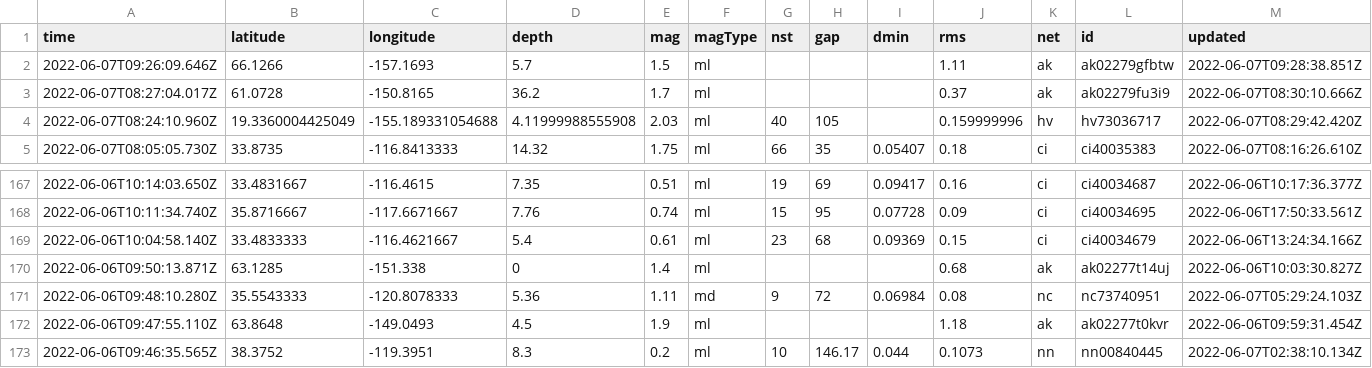
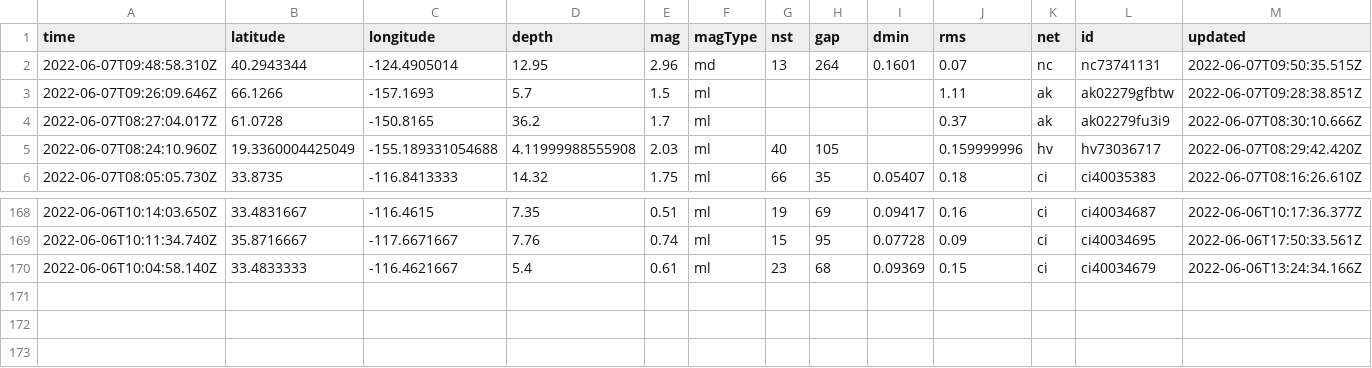
Before and after one commit to melfronczek/my-data-robot, a CSV file: usgs_current.csv, drawn as a sheet; only a part is shown, gaps mark what is left out; removed rows and columns are numbered as before the commit, all else as after; rows hold the shown columns only; the diff names each change by its address in the sheet, - before the commit and + after, or states it on an @@ line.

```diff
--- a/usgs_current.csv
+++ b/usgs_current.csv
+row 2: 2022-06-07T09:48:58.310Z | 40.2943344 | -124.4905014 | 12.95 | 2.96 | md | 13 | 264 | 0.1601 | 0.07 | nc | nc73741131 | 2022-06-07T09:50:35.515Z
-row 170: 2022-06-06T09:50:13.871Z | 63.1285 | -151.338 | 0 | 1.4 | ml |  |  |  | 0.68 | ak | ak02277t14uj | 2022-06-06T10:03:30.827Z
-row 171: 2022-06-06T09:48:10.280Z | 35.5543333 | -120.8078333 | 5.36 | 1.11 | md | 9 | 72 | 0.06984 | 0.08 | nc | nc73740951 | 2022-06-07T05:29:24.103Z
-row 172: 2022-06-06T09:47:55.110Z | 63.8648 | -149.0493 | 4.5 | 1.9 | ml |  |  |  | 1.18 | ak | ak02277t0kvr | 2022-06-06T09:59:31.454Z
-row 173: 2022-06-06T09:46:35.565Z | 38.3752 | -119.3951 | 8.3 | 0.2 | ml | 10 | 146.17 | 0.044 | 0.1073 | nn | nn00840445 | 2022-06-07T02:38:10.134Z
```
